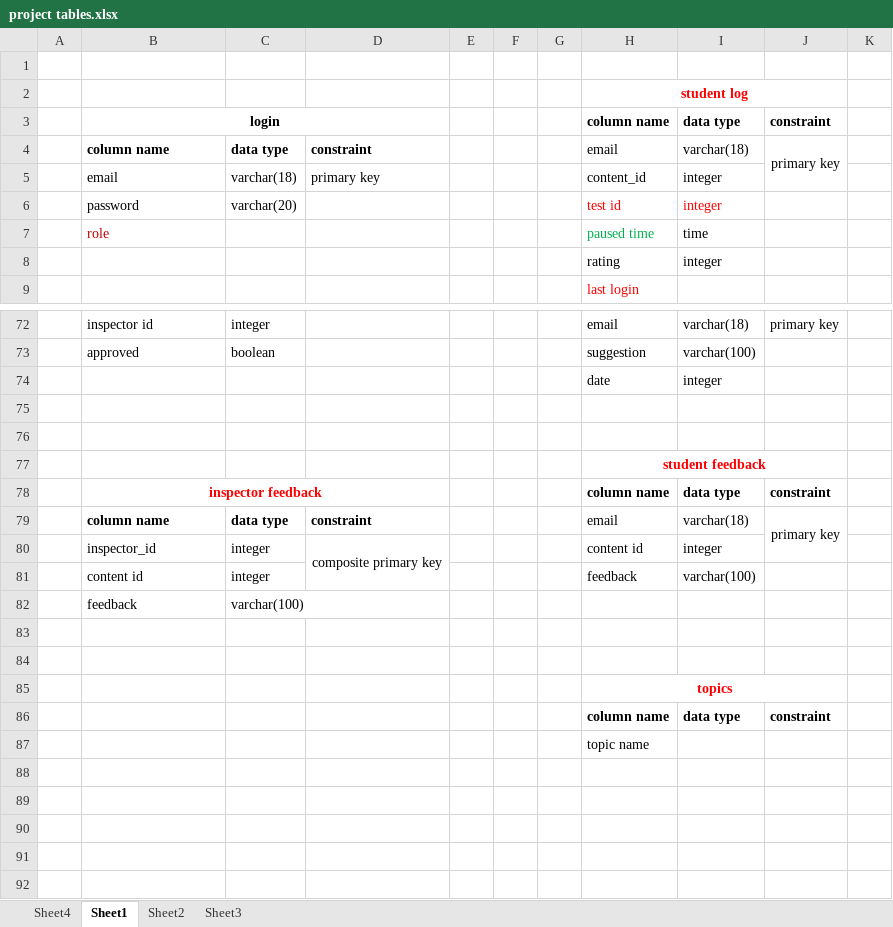
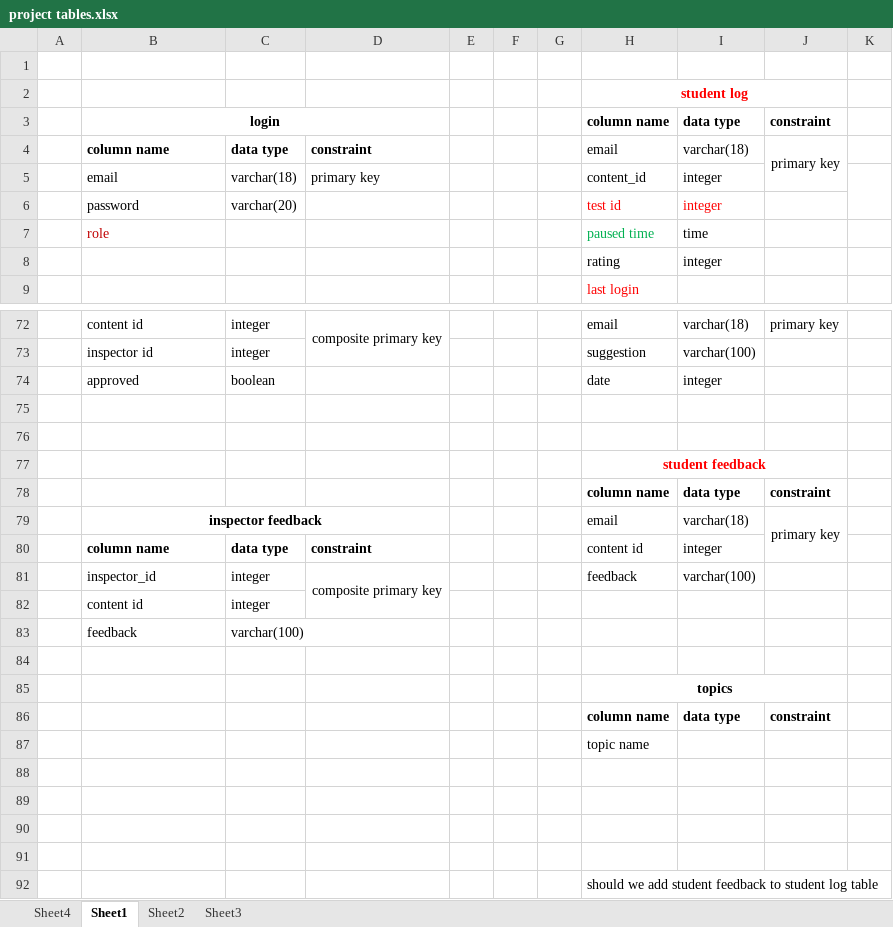
Before and after one commit to Bsccs/tutorial-site, an Excel workbook: project tables.xlsx, sheet Sheet1, drawn as a sheet; only a part is shown, gaps mark what is left out; values as stored, in another font and other column widths than the file's, no borders; removed rows and columns are numbered as before the commit, all else as after; the diff covers the shown part only; the diff names each change by its address in the sheet, - before the commit and + after, or states it on an @@ line.

```diff
--- a/project tables.xlsx (sheet Sheet1)
+++ b/project tables.xlsx (sheet Sheet1)
+K5:K6 merged
-B72: inspector id
+B72: content id
-D72: (empty)
+D72: composite primary key
+D72:D73 merged
-B73: approved
+B73: inspector id
-C73: boolean
+C73: integer
-B74: (empty)
+B74: approved
-C74: (empty)
+C74: boolean
-B78: inspector feedback
+B78: (empty)
-B78:D78 merged
-B79: column name
+B79: inspector feedback
-B79 alignment: left
+B79 alignment: center
+B79:D79 merged
-C79: data type
+C79: (empty)
-D79: constraint
+D79: (empty)
-row 80:  | inspector_id | integer | composite primary key |  |  |  | content id | integer
+row 80:  | column name | data type | constraint |  |  |  | content id | integer
-B81: content id
+B81: inspector_id
-D81: (empty)
+D81: composite primary key
+D81:D82 merged
+row 82:  | content id | integer
-row 83: (empty)
-H85 text colour: #FF0000
+H85 text colour: black
+row 88: (empty)
+row 89: (empty)
+row 90: (empty)
+row 91: (empty)
+row 92:  |  |  |  |  |  |  | should we add student feedback to student log table
```
Also changed, not shown: 13 added rows, 13 removed rows, 1 moved row, 29 edited cells, cell formats and merged cells elsewhere in this sheet.
